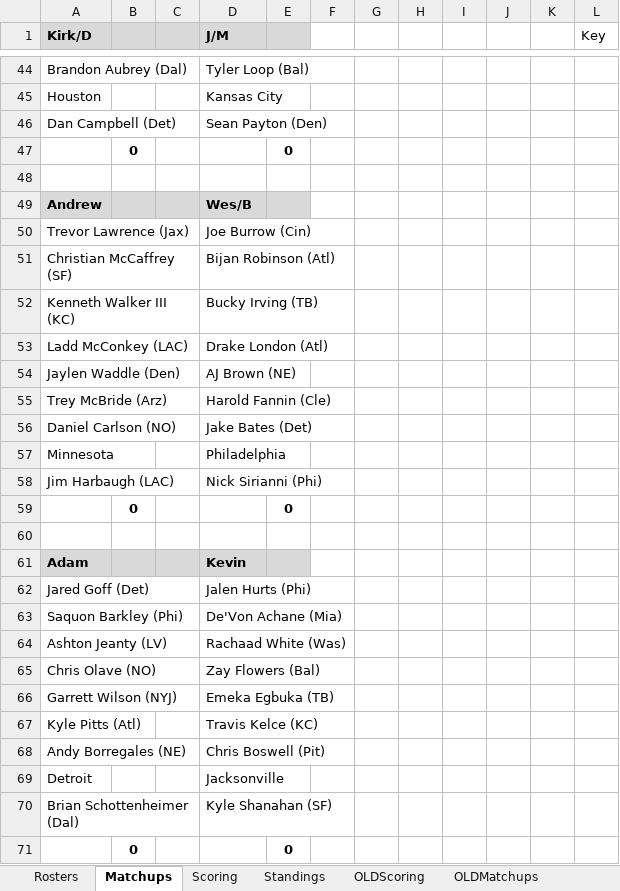
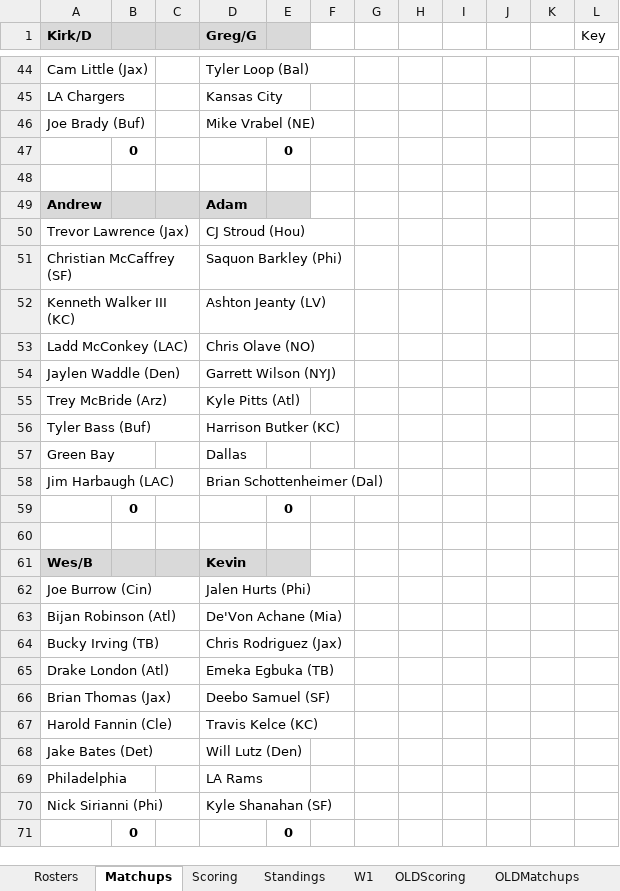
Before and after one commit to opflweb/scoring, an Excel workbook: OPFL Scoring 2026.xlsx, sheet Matchups, drawn as a sheet; only a part is shown, gaps mark what is left out; values as stored, in another font and other column widths than the file's, no borders; charts and pictures and conditional formats not drawn; removed rows and columns are numbered as before the commit, all else as after; the diff covers the shown part only; the diff names each change by its address in the sheet, - before the commit and + after, or states it on an @@ line.

Commit message:
Add Week 2 matchups

```diff
--- a/OPFL Scoring 2026.xlsx (sheet Matchups)
+++ b/OPFL Scoring 2026.xlsx (sheet Matchups)
+sheet tab: W1
-D1: J/M
+D1: Greg/G
-A44 (Kirk/D): Brandon Aubrey (Dal)
+A44 (Kirk/D): Cam Little (Jax)
-A45 (Kirk/D): Houston
+A45 (Kirk/D): LA Chargers
-row 46: Dan Campbell (Det) |  |  | Sean Payton (Den)
+row 46: Joe Brady (Buf) |  |  | Mike Vrabel (NE)
-D49 (Greg/G): Wes/B
+D49 (Greg/G): Adam
-D50 (Greg/G): Joe Burrow (Cin)
+D50 (Greg/G): CJ Stroud (Hou)
-D51 (Greg/G): Bijan Robinson (Atl)
+D51 (Greg/G): Saquon Barkley (Phi)
-D52 (Greg/G): Bucky Irving (TB)
+D52 (Greg/G): Ashton Jeanty (LV)
-D53 (Greg/G): Drake London (Atl)
+D53 (Greg/G): Chris Olave (NO)
-D54 (Greg/G): AJ Brown (NE)
+D54 (Greg/G): Garrett Wilson (NYJ)
-D55 (Greg/G): Harold Fannin (Cle)
+D55 (Greg/G): Kyle Pitts (Atl)
-row 56: Daniel Carlson (NO) |  |  | Jake Bates (Det)
-row 57: Minnesota |  |  | Philadelphia
+row 56: Tyler Bass (Buf) |  |  | Harrison Butker (KC)
+row 57: Green Bay |  |  | Dallas
-D58 (Greg/G): Nick Sirianni (Phi)
+D58 (Greg/G): Brian Schottenheimer (Dal)
-A61 (Kirk/D): Adam
+A61 (Kirk/D): Wes/B
-A62 (Kirk/D): Jared Goff (Det)
+A62 (Kirk/D): Joe Burrow (Cin)
-A63 (Kirk/D): Saquon Barkley (Phi)
+A63 (Kirk/D): Bijan Robinson (Atl)
-row 64: Ashton Jeanty (LV) |  |  | Rachaad White (Was)
-row 65: Chris Olave (NO) |  |  | Zay Flowers (Bal)
+row 64: Bucky Irving (TB) |  |  | Chris Rodriguez (Jax)
-A65 (Kirk/D): Garrett Wilson (NYJ)
+A65 (Kirk/D): Drake London (Atl)
+row 66: Brian Thomas (Jax) |  |  | Deebo Samuel (SF)
-A67 (Kirk/D): Kyle Pitts (Atl)
+A67 (Kirk/D): Harold Fannin (Cle)
-row 68: Andy Borregales (NE) |  |  | Chris Boswell (Pit)
-row 69: Detroit |  |  | Jacksonville
+row 68: Jake Bates (Det) |  |  | Will Lutz (Den)
+row 69: Philadelphia |  |  | LA Rams
-A70 (Kirk/D): Brian Schottenheimer (Dal)
+A70 (Kirk/D): Nick Sirianni (Phi)
```
Also changed, not shown: 13 added rows, 13 removed rows and 25 edited cells elsewhere in this sheet, sheet Rosters, sheet Standings, sheet OLDScoring, sheet Scoring, sheet OLDMatchups, formulas that keep their value, charts or pictures.
